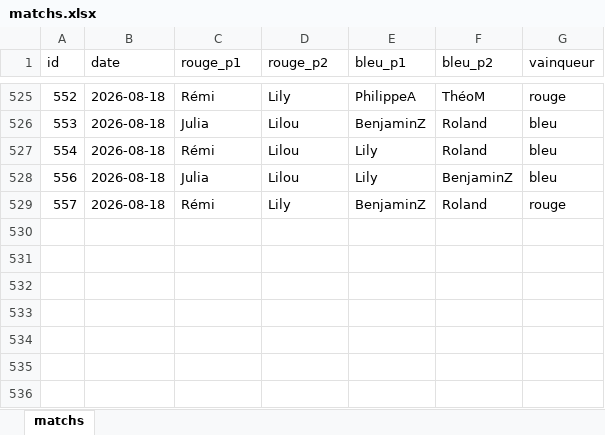
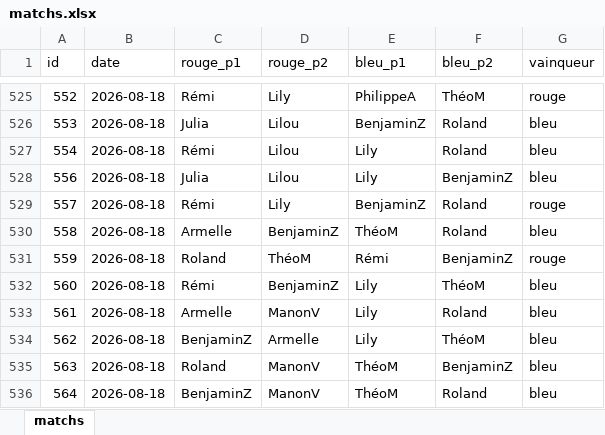
Before and after one commit to CBGP-activities/Foosball, an Excel workbook: data/matchs.xlsx, sheet matchs, drawn as a sheet; only a part is shown, gaps mark what is left out; values as stored, in another font and other column widths than the file's, no borders; the diff names each change by its address in the sheet, - before the commit and + after, or states it on an @@ line.

```diff
--- a/data/matchs.xlsx (sheet matchs)
+++ b/data/matchs.xlsx (sheet matchs)
+row 530: 558 | 2026-08-18 | Armelle | BenjaminZ | ThéoM | Roland | bleu
+row 531: 559 | 2026-08-18 | Roland | ThéoM | Rémi | BenjaminZ | rouge
+row 532: 560 | 2026-08-18 | Rémi | BenjaminZ | Lily | ThéoM | bleu
+row 533: 561 | 2026-08-18 | Armelle | ManonV | Lily | Roland | bleu
+row 534: 562 | 2026-08-18 | BenjaminZ | Armelle | Lily | ThéoM | bleu
+row 535: 563 | 2026-08-18 | Roland | ManonV | ThéoM | BenjaminZ | bleu
+row 536: 564 | 2026-08-18 | BenjaminZ | ManonV | ThéoM | Roland | bleu
```
Also changed, not shown: 13 other files.
